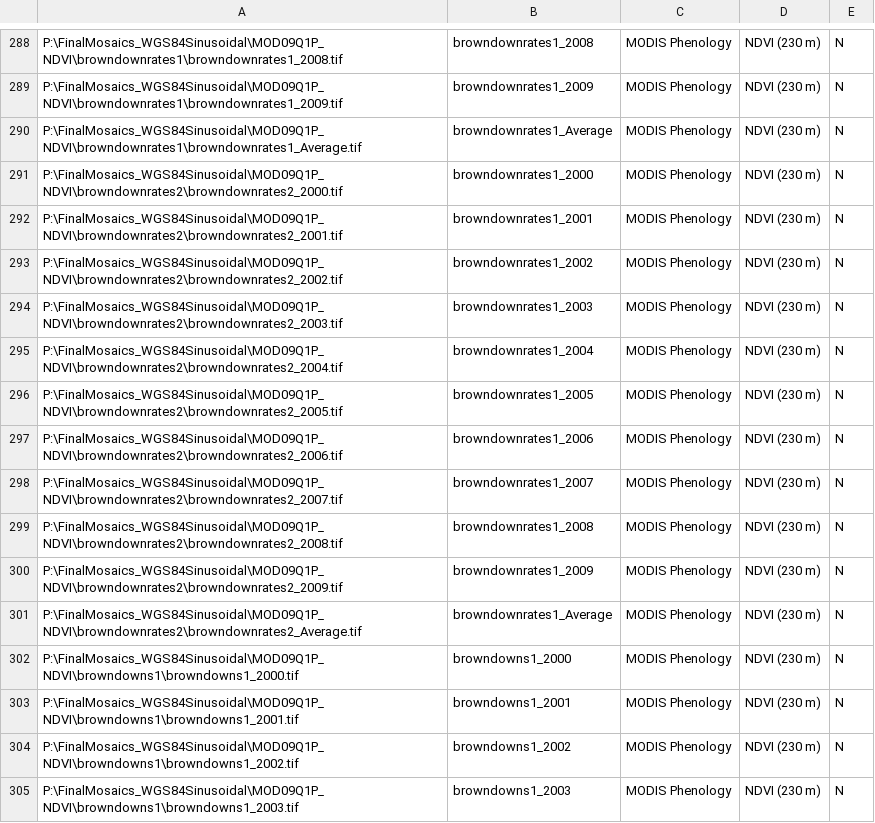
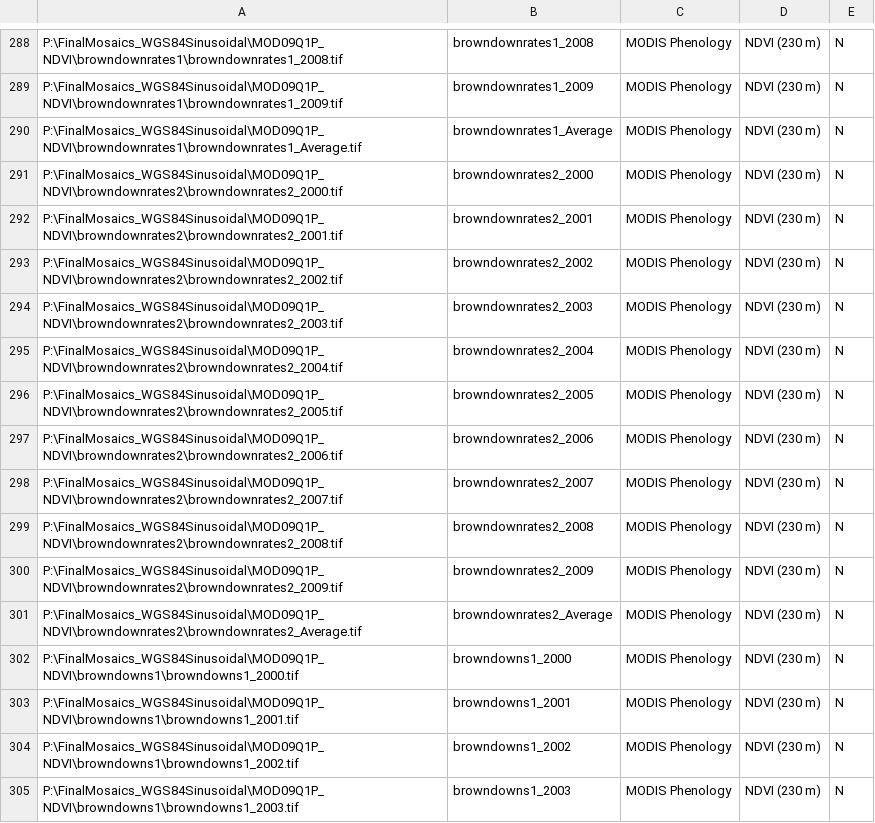
Before and after one commit to ColinTalbert/sahm, a CSV file: layers.csv, drawn as a sheet; only a part is shown, gaps mark what is left out.

Commit message:
Bug Fix in Layers

```diff
--- a/layers.csv
+++ b/layers.csv
@@ -290,13 +290,13 @@ P:\FinalMosaics_WGS84Sinusoidal\MOD09Q1P_NDVI\browndownrates1\browndownrates1_20
 P:\FinalMosaics_WGS84Sinusoidal\MOD09Q1P_NDVI\browndownrates1\browndownrates1_Average.tif,browndownrates1_Average,MODIS Phenology,NDVI (230 m),N
-P:\FinalMosaics_WGS84Sinusoidal\MOD09Q1P_NDVI\browndownrates2\browndownrates2_2000.tif,browndownrates1_2000,MODIS Phenology,NDVI (230 m),N
-P:\FinalMosaics_WGS84Sinusoidal\MOD09Q1P_NDVI\browndownrates2\browndownrates2_2001.tif,browndownrates1_2001,MODIS Phenology,NDVI (230 m),N
-P:\FinalMosaics_WGS84Sinusoidal\MOD09Q1P_NDVI\browndownrates2\browndownrates2_2002.tif,browndownrates1_2002,MODIS Phenology,NDVI (230 m),N
-P:\FinalMosaics_WGS84Sinusoidal\MOD09Q1P_NDVI\browndownrates2\browndownrates2_2003.tif,browndownrates1_2003,MODIS Phenology,NDVI (230 m),N
-P:\FinalMosaics_WGS84Sinusoidal\MOD09Q1P_NDVI\browndownrates2\browndownrates2_2004.tif,browndownrates1_2004,MODIS Phenology,NDVI (230 m),N
-P:\FinalMosaics_WGS84Sinusoidal\MOD09Q1P_NDVI\browndownrates2\browndownrates2_2005.tif,browndownrates1_2005,MODIS Phenology,NDVI (230 m),N
-P:\FinalMosaics_WGS84Sinusoidal\MOD09Q1P_NDVI\browndownrates2\browndownrates2_2006.tif,browndownrates1_2006,MODIS Phenology,NDVI (230 m),N
-P:\FinalMosaics_WGS84Sinusoidal\MOD09Q1P_NDVI\browndownrates2\browndownrates2_2007.tif,browndownrates1_2007,MODIS Phenology,NDVI (230 m),N
-P:\FinalMosaics_WGS84Sinusoidal\MOD09Q1P_NDVI\browndownrates2\browndownrates2_2008.tif,browndownrates1_2008,MODIS Phenology,NDVI (230 m),N
-P:\FinalMosaics_WGS84Sinusoidal\MOD09Q1P_NDVI\browndownrates2\browndownrates2_2009.tif,browndownrates1_2009,MODIS Phenology,NDVI (230 m),N
-P:\FinalMosaics_WGS84Sinusoidal\MOD09Q1P_NDVI\browndownrates2\browndownrates2_Average.tif,browndownrates1_Average,MODIS Phenology,NDVI (230 m),N
+P:\FinalMosaics_WGS84Sinusoidal\MOD09Q1P_NDVI\browndownrates2\browndownrates2_2000.tif,browndownrates2_2000,MODIS Phenology,NDVI (230 m),N
+P:\FinalMosaics_WGS84Sinusoidal\MOD09Q1P_NDVI\browndownrates2\browndownrates2_2001.tif,browndownrates2_2001,MODIS Phenology,NDVI (230 m),N
+P:\FinalMosaics_WGS84Sinusoidal\MOD09Q1P_NDVI\browndownrates2\browndownrates2_2002.tif,browndownrates2_2002,MODIS Phenology,NDVI (230 m),N
+P:\FinalMosaics_WGS84Sinusoidal\MOD09Q1P_NDVI\browndownrates2\browndownrates2_2003.tif,browndownrates2_2003,MODIS Phenology,NDVI (230 m),N
+P:\FinalMosaics_WGS84Sinusoidal\MOD09Q1P_NDVI\browndownrates2\browndownrates2_2004.tif,browndownrates2_2004,MODIS Phenology,NDVI (230 m),N
+P:\FinalMosaics_WGS84Sinusoidal\MOD09Q1P_NDVI\browndownrates2\browndownrates2_2005.tif,browndownrates2_2005,MODIS Phenology,NDVI (230 m),N
+P:\FinalMosaics_WGS84Sinusoidal\MOD09Q1P_NDVI\browndownrates2\browndownrates2_2006.tif,browndownrates2_2006,MODIS Phenology,NDVI (230 m),N
+P:\FinalMosaics_WGS84Sinusoidal\MOD09Q1P_NDVI\browndownrates2\browndownrates2_2007.tif,browndownrates2_2007,MODIS Phenology,NDVI (230 m),N
+P:\FinalMosaics_WGS84Sinusoidal\MOD09Q1P_NDVI\browndownrates2\browndownrates2_2008.tif,browndownrates2_2008,MODIS Phenology,NDVI (230 m),N
+P:\FinalMosaics_WGS84Sinusoidal\MOD09Q1P_NDVI\browndownrates2\browndownrates2_2009.tif,browndownrates2_2009,MODIS Phenology,NDVI (230 m),N
+P:\FinalMosaics_WGS84Sinusoidal\MOD09Q1P_NDVI\browndownrates2\browndownrates2_Average.tif,browndownrates2_Average,MODIS Phenology,NDVI (230 m),N
 P:\FinalMosaics_WGS84Sinusoidal\MOD09Q1P_NDVI\browndowns1\browndowns1_2000.tif,browndowns1_2000,MODIS Phenology,NDVI (230 m),N
```
